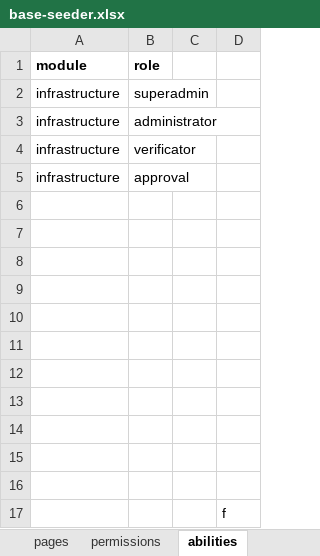
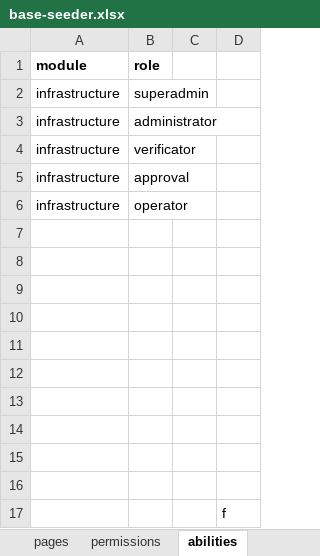
Before and after one commit to ItsJiran/mod-sarpras, an Excel workbook: database/masters/base-seeder.xlsx, sheet abilities, drawn as a sheet; values as stored, in another font and other column widths than the file's, no borders; the diff names each change by its address in the sheet, - before the commit and + after, or states it on an @@ line.

```diff
--- a/database/masters/base-seeder.xlsx (sheet abilities)
+++ b/database/masters/base-seeder.xlsx (sheet abilities)
-row 6: (empty)
+row 6: infrastructure | operator
```
Also changed, not shown: 3 other files.
